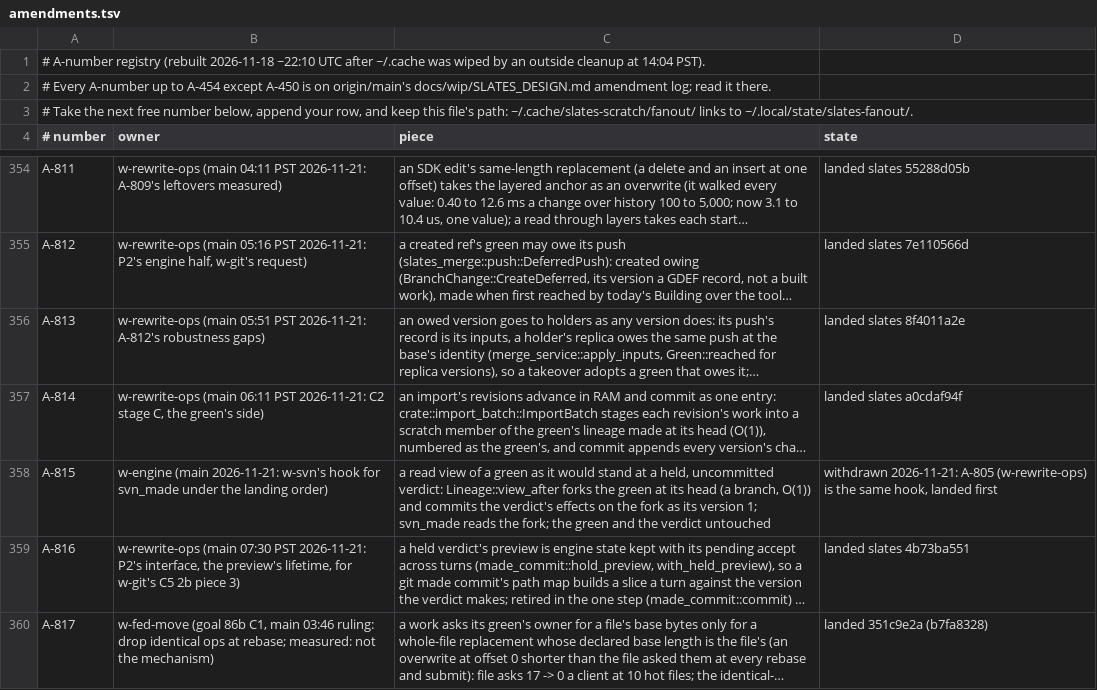
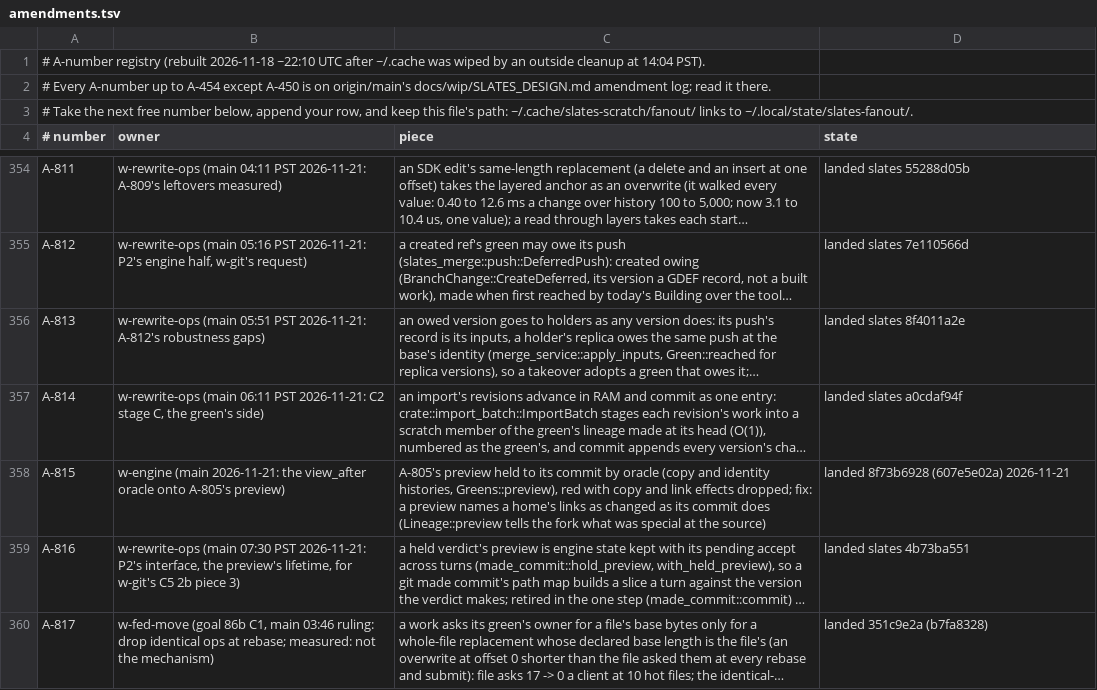
Before and after one commit to hyper-light/slates, a TSV file: amendments.tsv, drawn as a sheet; only a part is shown, gaps mark what is left out; long unchanged cells end in …; the diff names each change by its address in the sheet, - before the commit and + after, or states it on an @@ line.

Commit message:
ledger: A-815 landed 8f73b6928 (A-805's preview oracle and its fix)

```diff
--- a/amendments.tsv
+++ b/amendments.tsv
-B358 (owner): …(main 2026-11-21: w-svn's hook for svn_made under the landing order)
+B358 (owner): …(main 2026-11-21: the view_after oracle onto A-805's preview)
-C358 (piece): a read view of a green as it would stand at a held, uncommitted verdict: Lineage::view_after forks the green at its head (a branch, O(1)) and commits the verdict's effects on the fork as its version 1; svn_made reads the fork; the green and the verdict untouched
+C358 (piece): A-805's preview held to its commit by oracle (copy and identity histories, Greens::preview), red with copy and link effects dropped; fix: a preview names a home's links as changed as its commit does (Lineage::preview tells the fork what was special at the source)
-D358 (state): withdrawn 2026-11-21: A-805 (w-rewrite-ops) is the same hook, landed first
+D358 (state): landed 8f73b6928 (607e5e02a) 2026-11-21
```
